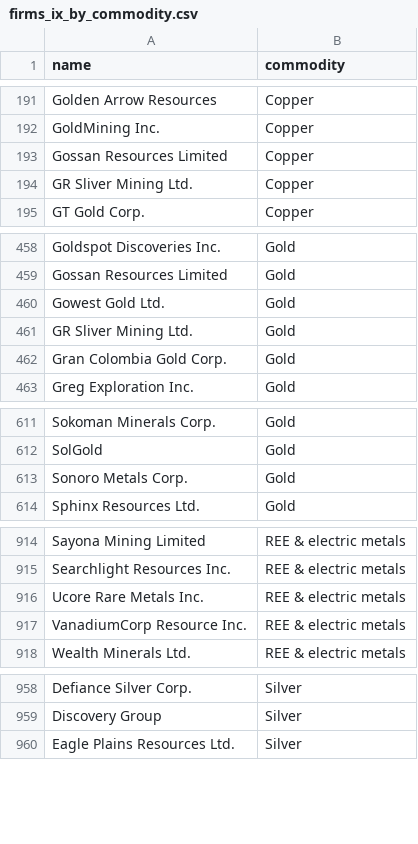
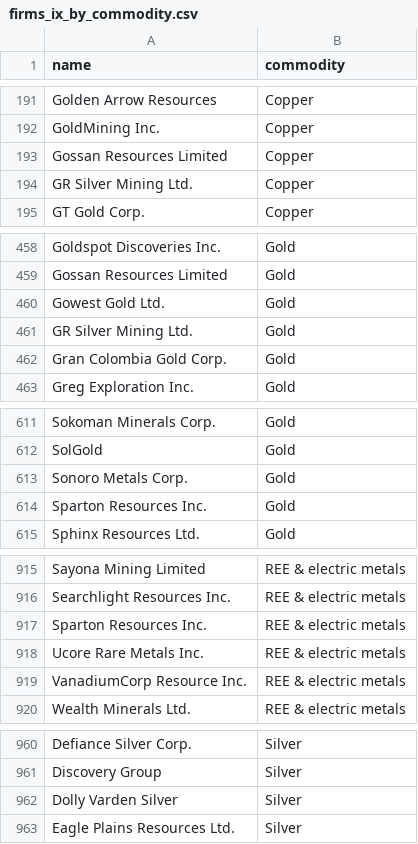
Before and after one commit to ericrobskyhuntley/beyond-extraction, a CSV file: data/firms_ix_by_commodity.csv, drawn as a sheet; only a part is shown, gaps mark what is left out; the diff covers the shown part only.

```diff
--- a/data/firms_ix_by_commodity.csv
+++ b/data/firms_ix_by_commodity.csv
@@ -193,3 +193,3 @@ GoldMining Inc.,Copper
 Gossan Resources Limited,Copper
-GR Sliver Mining Ltd.,Copper
+GR Silver Mining Ltd.,Copper
 GT Gold Corp.,Copper
@@ -460,3 +460,3 @@ Gossan Resources Limited,Gold
 Gowest Gold Ltd.,Gold
-GR Sliver Mining Ltd.,Gold
+GR Silver Mining Ltd.,Gold
 Gran Colombia Gold Corp.,Gold
@@ -613,2 +613,3 @@ SolGold,Gold
 Sonoro Metals Corp.,Gold
+Sparton Resources Inc.,Gold
 Sphinx Resources Ltd.,Gold
@@ -915,2 +916,3 @@ Sayona Mining Limited,REE & electric metals
 Searchlight Resources Inc.,REE & electric metals
+Sparton Resources Inc.,REE & electric metals
 Ucore Rare Metals Inc.,REE & electric metals
@@ -959,2 +961,3 @@ Defiance Silver Corp.,Silver
 Discovery Group,Silver
+Dolly Varden Silver,Silver
 Eagle Plains Resources Ltd.,Silver
```
Also changed, not shown: 3 edited cells elsewhere in this file, data/firms_cs.csv, data/firms_cs_by_projects.csv, 11 other files.
